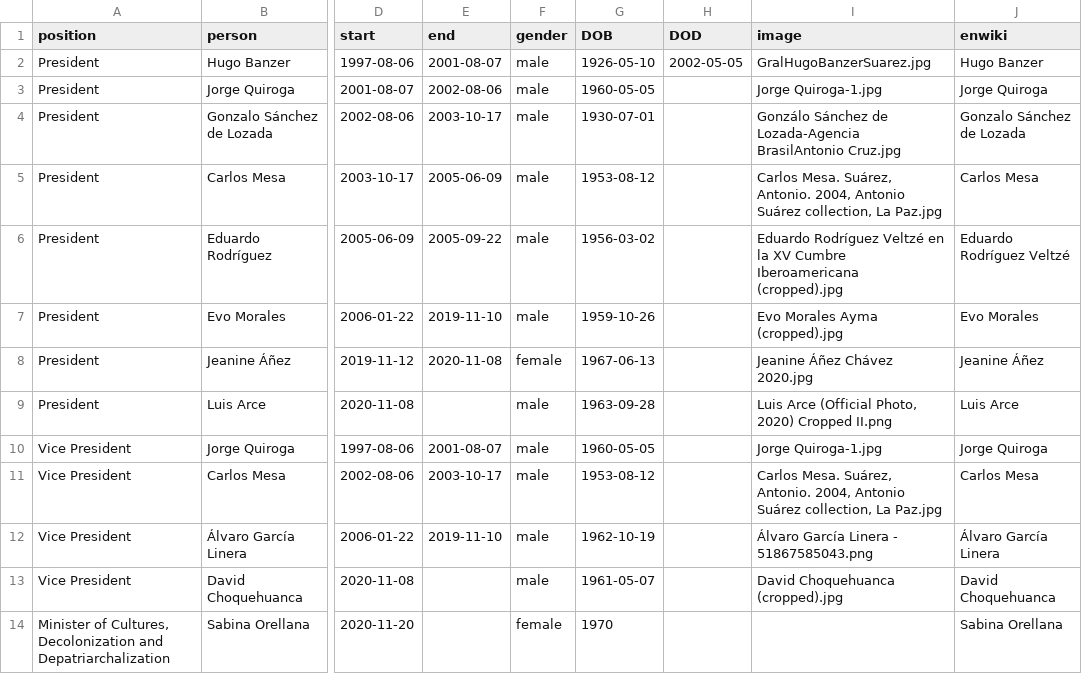
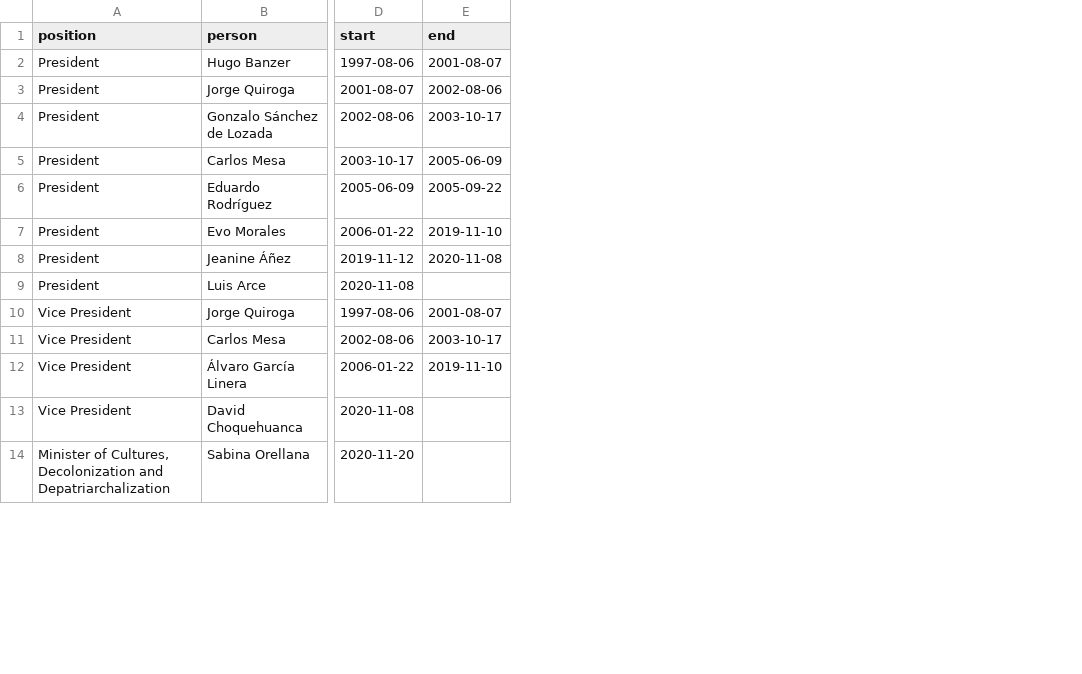
Before and after one commit to every-politician-scrapers/bolivia-ministers, a CSV file: html/holders21.csv, drawn as a sheet; only a part is shown, gaps mark what is left out; the diff names each change by its address in the sheet, - before the commit and + after, or states it on an @@ line.

```diff
--- a/html/holders21.csv
+++ b/html/holders21.csv
-column F (gender), rows 2-14: male | male | male | male | male | male | female | male | male | male | male | male | female
-column G (DOB), rows 2-14: 1926-05-10 | 1960-05-05 | 1930-07-01 | 1953-08-12 | 1956-03-02 | 1959-10-26 | 1967-06-13 | 1963-09-28 | 1960-05-05 | 1953-08-12 | 1962-10-19 | 1961-05-07 | 1970
-column H (DOD), row 2: 2002-05-05
-column I (image), rows 2-13: GralHugoBanzerSuarez.jpg | Jorge Quiroga-1.jpg | Gonzálo Sánchez de Lozada-Agencia BrasilAntonio Cruz.jpg | Carlos Mesa. Suárez, Antonio. 2004, Antonio Suárez collection, La Paz.jpg | Eduardo Rodríguez Veltzé en la XV Cumbre Iberoamericana (cropped).jpg | Evo Morales Ayma (cropped).jpg | Jeanine Áñez Chávez 2020.jpg | Luis Arce (Official Photo, 2020) Cropped II.png | Jorge Quiroga-1.jpg | Carlos Mesa. Suárez, Antonio. 2004, Antonio Suárez collection, La Paz.jpg | Álvaro García Linera - 51867585043.png | David Choquehuanca (cropped).jpg
-column J (enwiki), rows 2-14: Hugo Banzer | Jorge Quiroga | Gonzalo Sánchez de Lozada | Carlos Mesa | Eduardo Rodríguez Veltzé | Evo Morales | Jeanine Áñez | Luis Arce | Jorge Quiroga | Carlos Mesa | Álvaro García Linera | David Choquehuanca | Sabina Orellana
```
Also changed, not shown: html/current.csv, html/legislators.csv.
